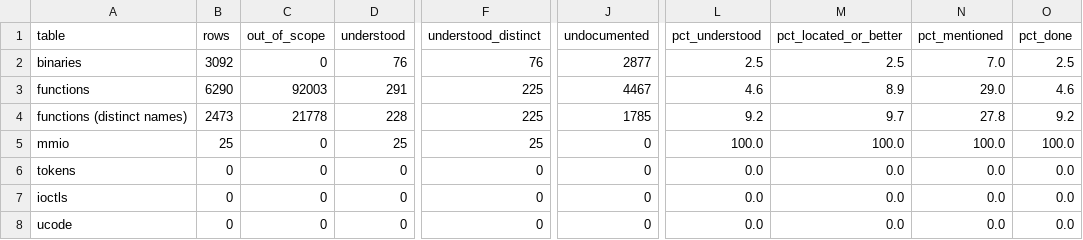
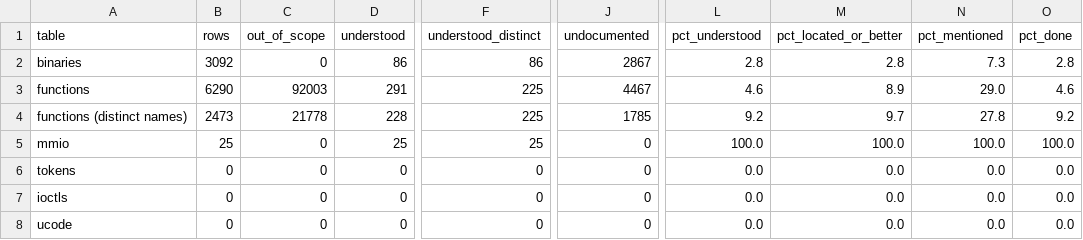
Before and after one commit to jamesbraid/chips, a TSV file: docs/inventory/summary.tsv, drawn as a sheet; only a part is shown, gaps mark what is left out; the diff names each change by its address in the sheet, - before the commit and + after, or states it on an @@ line.

```diff
--- a/docs/inventory/summary.tsv
+++ b/docs/inventory/summary.tsv
-D2 (understood): 76
+D2 (understood): 86
-F2 (understood_distinct): 76
+F2 (understood_distinct): 86
-J2 (undocumented): 2877
+J2 (undocumented): 2867
-L2 (pct_understood): 2.5
+L2 (pct_understood): 2.8
-M2 (pct_located_or_better): 2.5
+M2 (pct_located_or_better): 2.8
-N2 (pct_mentioned): 7.0
+N2 (pct_mentioned): 7.3
-O2 (pct_done): 2.5
+O2 (pct_done): 2.8
```
Also changed, not shown: docs/inventory/binaries.tsv, 3 other files.
